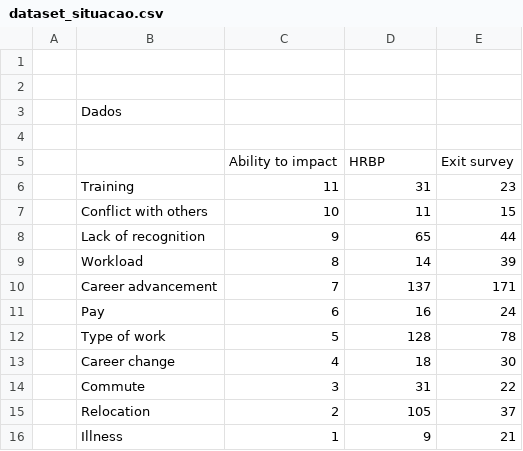
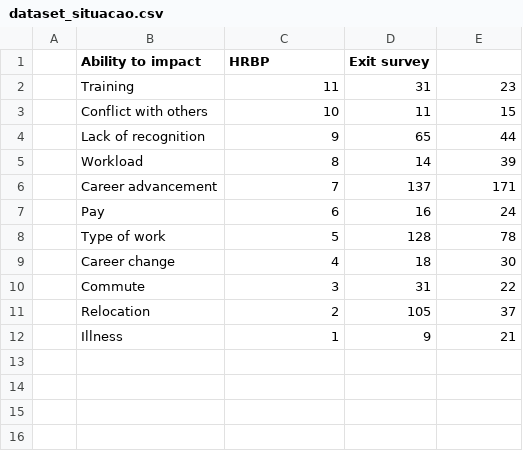
Before and after one commit to henrique-esilva/projeto_individual_M5, a CSV file: dataset_situacao.csv, drawn as a sheet; removed rows and columns are numbered as before the commit, all else as after; the diff names each change by its address in the sheet, - before the commit and + after, or states it on an @@ line.

Commit message:
Update dataset_situacao.csv

```diff
--- a/dataset_situacao.csv
+++ b/dataset_situacao.csv
-row 1: (empty)
+row 1:  | Ability to impact | HRBP | Exit survey
-row 2: (empty)
-row 3:  | Dados
-row 4: (empty)
-row 5:  |  | Ability to impact | HRBP | Exit survey
```
